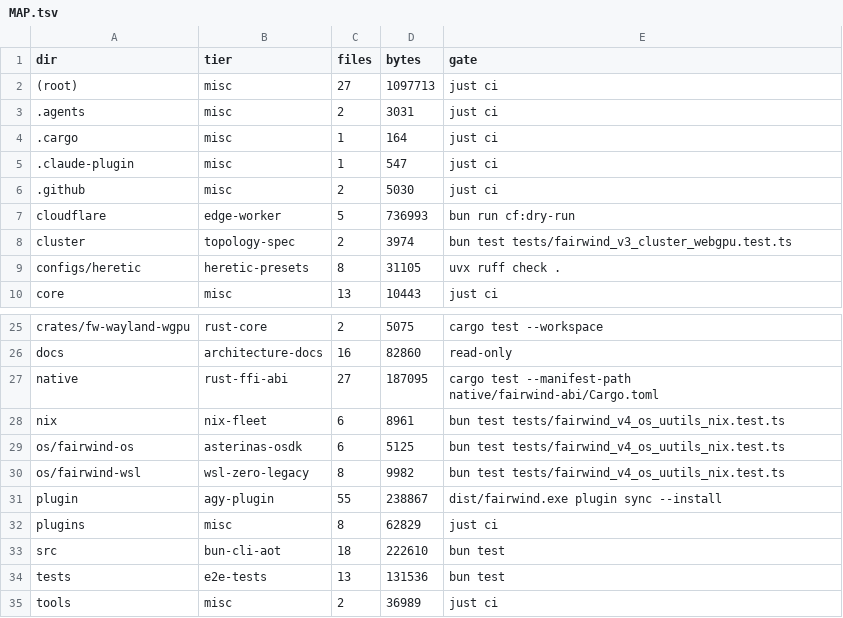
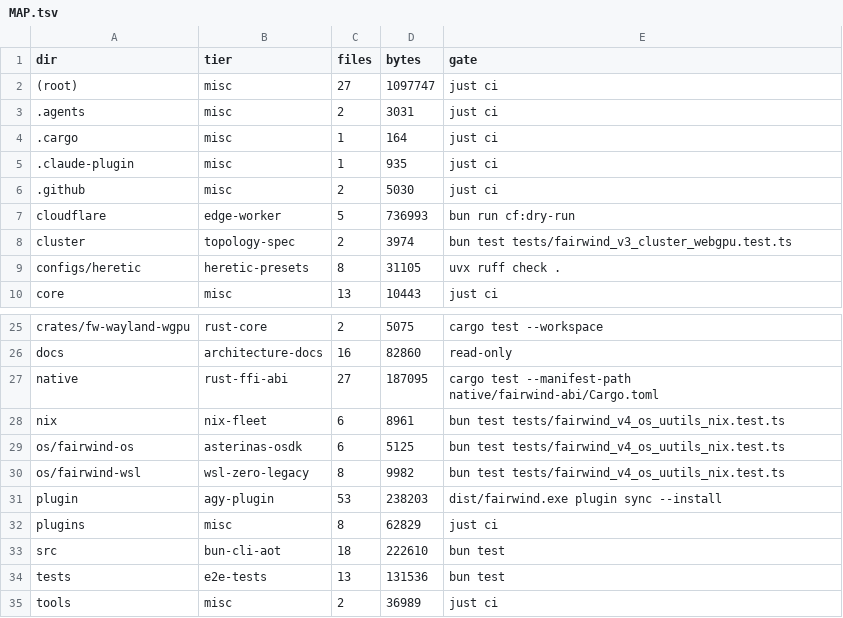
Before and after one commit to aphrody-labs/fw, a TSV file: MAP.tsv, drawn as a sheet; only a part is shown, gaps mark what is left out.

Commit message:
plugin: Claude packaging moves into the marketplace entry so plugin/ carries nothing Claude-specific

```diff
--- a/MAP.tsv
+++ b/MAP.tsv
@@ -1,6 +1,6 @@
 dir	tier	files	bytes	gate
-(root)	misc	27	1097713	just ci
+(root)	misc	27	1097747	just ci
 .agents	misc	2	3031	just ci
 .cargo	misc	1	164	just ci
-.claude-plugin	misc	1	547	just ci
+.claude-plugin	misc	1	935	just ci
 .github	misc	2	5030	just ci
@@ -30,3 +30,3 @@ os/fairwind-os	asterinas-osdk	6	5125	bun test tests/fairwind_v4_os_uutils_nix.te
 os/fairwind-wsl	wsl-zero-legacy	8	9982	bun test tests/fairwind_v4_os_uutils_nix.test.ts
-plugin	agy-plugin	55	238867	dist/fairwind.exe plugin sync --install
+plugin	agy-plugin	53	238203	dist/fairwind.exe plugin sync --install
 plugins	misc	8	62829	just ci
```
Also changed, not shown: 3 other files.
